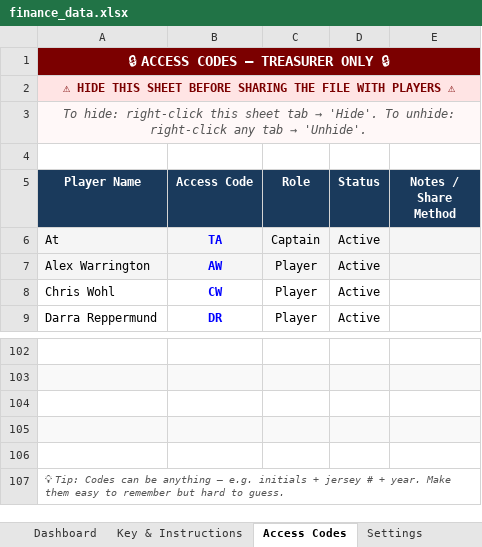
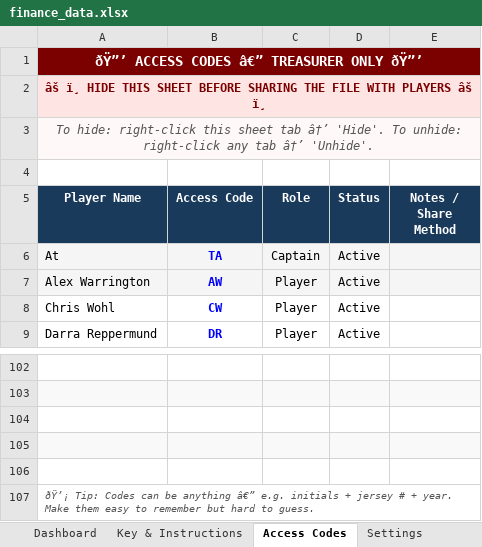
Before and after one commit to jakepmurray/port-finances-26, an Excel workbook: finance_data.xlsx, sheet Access Codes, drawn as a sheet; only a part is shown, gaps mark what is left out; values as stored, in another font and other column widths than the file's, no borders; charts and pictures not drawn; the diff names each change by its address in the sheet, - before the commit and + after, or states it on an @@ line.

```diff
--- a/finance_data.xlsx (sheet Access Codes)
+++ b/finance_data.xlsx (sheet Access Codes)
-A1 (Player Name): 🔒 ACCESS CODES — TREASURER ONLY 🔒
+A1 (Player Name): ðŸ”’ ACCESS CODES â€” TREASURER ONLY ðŸ”’
-A2 (Player Name): ⚠ HIDE THIS SHEET BEFORE SHARING THE FILE WITH PLAYERS ⚠
+A2 (Player Name): âš ï¸ HIDE THIS SHEET BEFORE SHARING THE FILE WITH PLAYERS âš ï¸
@@ A3 (Player Name): …sheet tab → 'Hide'. To unhide: right-click any tab → 'Unhide'. → …sheet tab â†’ 'Hide'. To unhide: right-click any tab â†’ 'Unhide'. @@
-A107 (Player Name): 💡 Tip: Codes can be anything — e.g. initials…
+A107 (Player Name): ðŸ’¡ Tip: Codes can be anything â€” e.g. initials…
```
Also changed, not shown: sheet Key & Instructions, sheet Player Balances, sheet Dashboard, sheet Transactions, formulas that keep their value, 3 other files.
